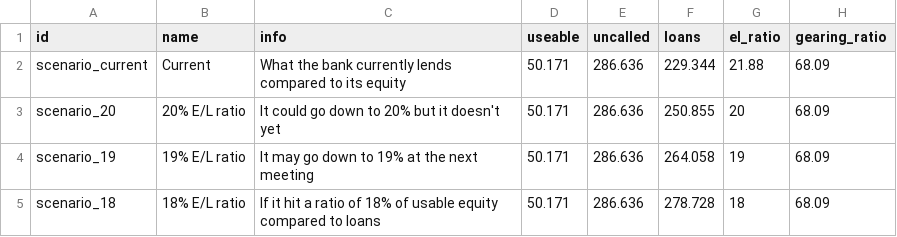
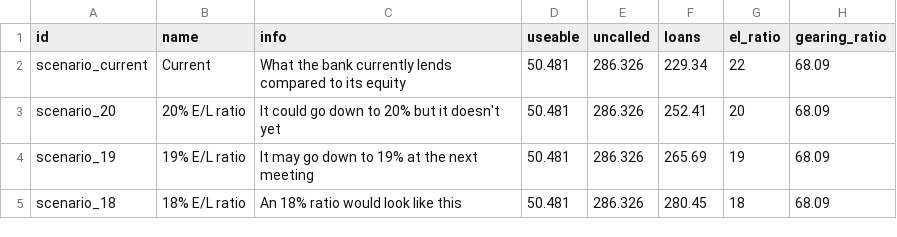
Before and after one commit to ONEcampaign/data_dive_MDBs, a CSV file: output/tool/scenarios.csv, drawn as a sheet.

```diff
--- a/output/tool/scenarios.csv
+++ b/output/tool/scenarios.csv
@@ -1,5 +1,5 @@
 id,name,info,useable,uncalled,loans,el_ratio,gearing_ratio
-scenario_current,Current,What the bank currently lends compared to its equity,50.171,286.636,229.344,21.88,68.09
-scenario_20,20% E/L ratio,It could go down to 20% but it doesn't yet,50.171,286.636,250.855,20,68.09
-scenario_19,19% E/L ratio,It may go down to 19% at the next meeting,50.171,286.636,264.058,19,68.09
-scenario_18,18% E/L ratio,If it hit a ratio of 18% of usable equity compared to loans,50.171,286.636,278.728,18,68.09
+scenario_current,Current,What the bank currently lends compared to its equity,50.481,286.326,229.34,22,68.09
+scenario_20,20% E/L ratio,It could go down to 20% but it doesn't yet,50.481,286.326,252.41,20,68.09
+scenario_19,19% E/L ratio,It may go down to 19% at the next meeting,50.481,286.326,265.69,19,68.09
+scenario_18,18% E/L ratio,An 18% ratio would look like this,50.481,286.326,280.45,18,68.09
```
Also changed, not shown: output/tool/metrics.csv, 3 other files.
